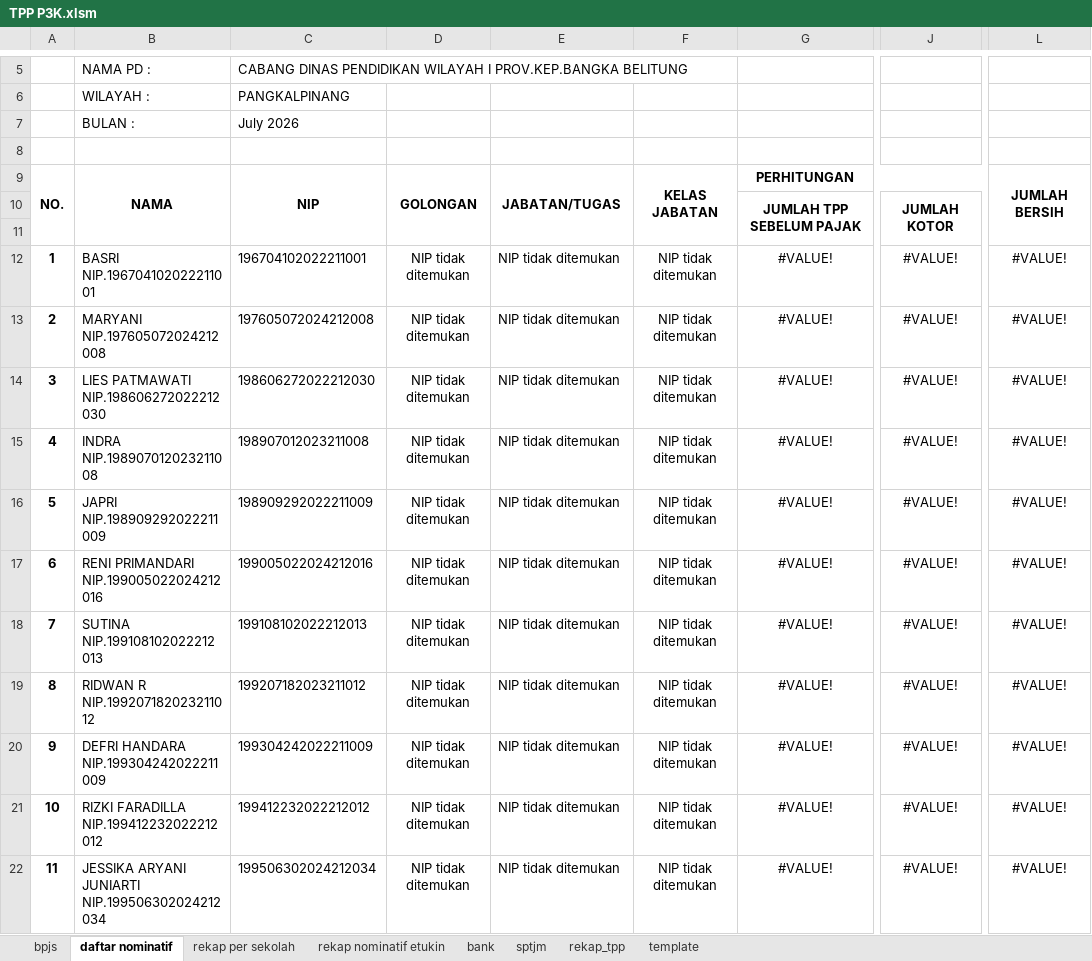
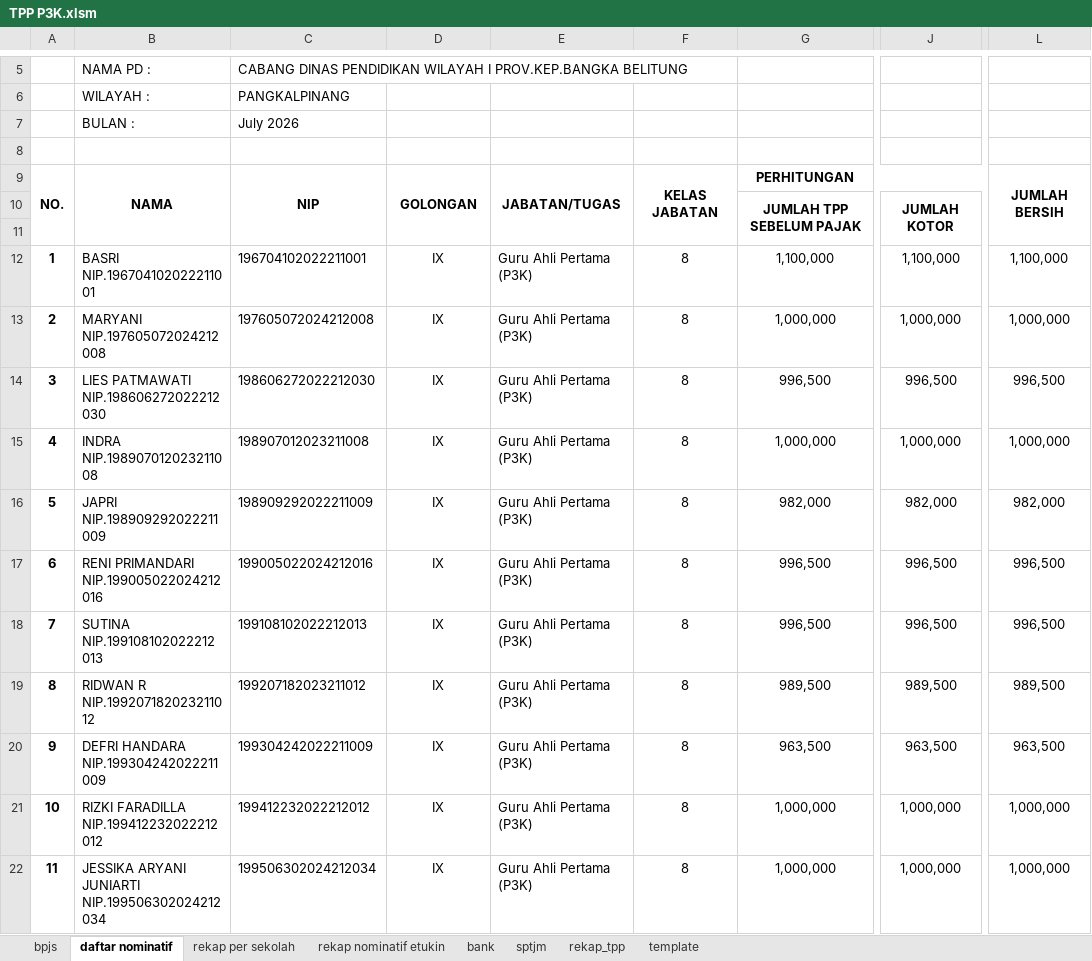
Before and after one commit to batupenyu/AppTPP, an Excel workbook: _usulan_tpp_smkn1_koba/PPPK/TPP P3K.xlsm, sheet daftar nominatif, drawn as a sheet; only a part is shown, gaps mark what is left out; values as stored, in another font and other column widths than the file's, no borders; the diff covers the shown part only; the diff names each change by its address in the sheet, - before the commit and + after, or states it on an @@ line.

```diff
--- a/_usulan_tpp_smkn1_koba/PPPK/TPP P3K.xlsm (sheet daftar nominatif)
+++ b/_usulan_tpp_smkn1_koba/PPPK/TPP P3K.xlsm (sheet daftar nominatif)
-D12:D22: NIP tidak ditemukan
+D12:D22: IX
-E12:E22: NIP tidak ditemukan
+E12:E22: Guru Ahli Pertama (P3K)
-F12:F22: NIP tidak ditemukan
+F12:F22: 8
-G12: #VALUE!
+G12: 1,100,000
-J12: #VALUE!
+J12: 1,100,000
-L12: #VALUE!
+L12: 1,100,000
-G13: #VALUE!
+G13: 1,000,000
-J13: #VALUE!
+J13: 1,000,000
-L13: #VALUE!
+L13: 1,000,000
-G14: #VALUE!
+G14: 996,500
-J14: #VALUE!
+J14: 996,500
-L14: #VALUE!
+L14: 996,500
-G15: #VALUE!
+G15: 1,000,000
-J15: #VALUE!
+J15: 1,000,000
-L15: #VALUE!
+L15: 1,000,000
-G16: #VALUE!
+G16: 982,000
-J16: #VALUE!
+J16: 982,000
-L16: #VALUE!
+L16: 982,000
-G17:G18: #VALUE!
+G17:G18: 996,500
-J17:J18: #VALUE!
+J17:J18: 996,500
-L17:L18: #VALUE!
+L17:L18: 996,500
-G19: #VALUE!
+G19: 989,500
-J19: #VALUE!
+J19: 989,500
-L19: #VALUE!
+L19: 989,500
-G20: #VALUE!
+G20: 963,500
-J20: #VALUE!
+J20: 963,500
-L20: #VALUE!
+L20: 963,500
-G21:G22: #VALUE!
+G21:G22: 1,000,000
-J21:J22: #VALUE!
+J21:J22: 1,000,000
-L21:L22: #VALUE!
+L21:L22: 1,000,000
```
Also changed, not shown: 1 added row, 1 removed row and 18 edited cells elsewhere in this sheet, sheet bpjs, sheet rekap nominatif etukin, sheet template, sheet rekap_tpp, sheet bank, sheet rekap per sekolah, 1 more sheet, _usulan_tpp_smkn1_koba/PNS/TPP PNS.xlsm, 1 other file.
